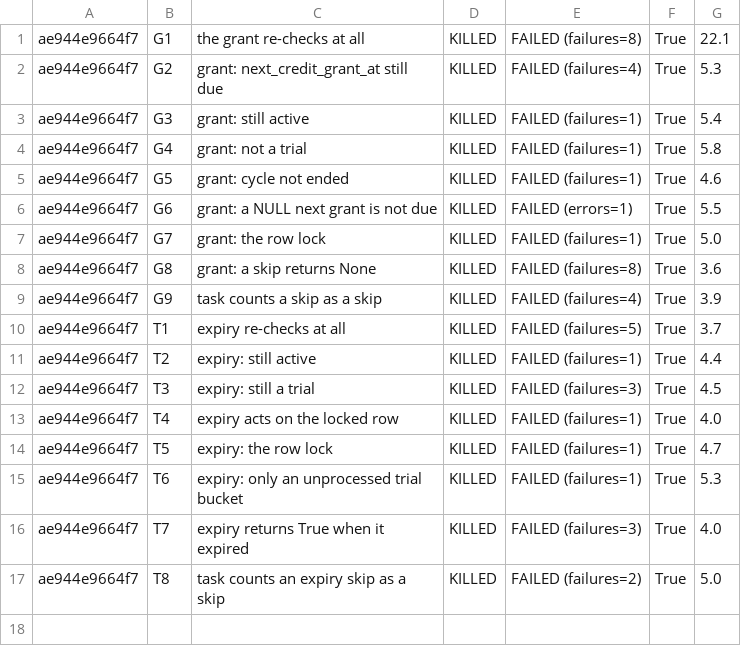
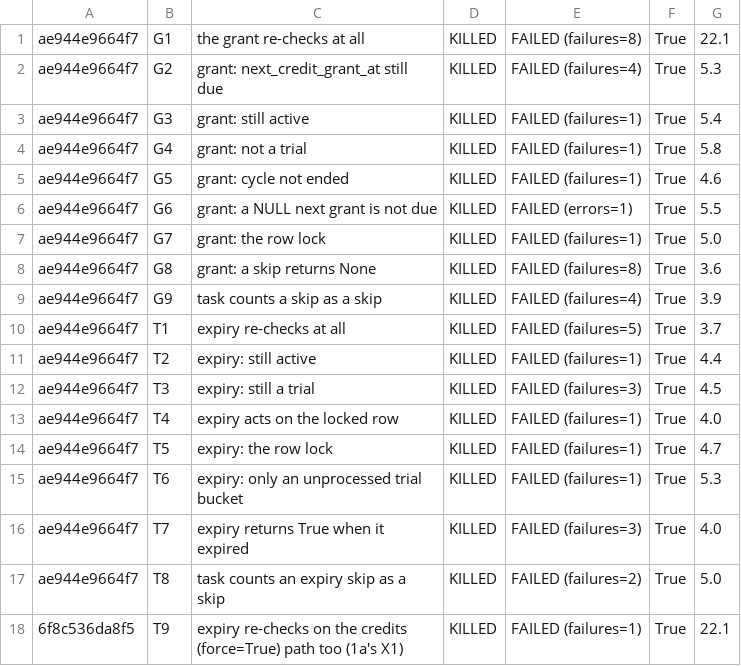
Before and after one commit to Samuel-Effiong/GradeA-dev, a TSV file: docs/evidence/midcycle-grant-recheck/results.tsv, drawn as a sheet.

```diff
--- a/docs/evidence/midcycle-grant-recheck/results.tsv
+++ b/docs/evidence/midcycle-grant-recheck/results.tsv
@@ -17 +17,2 @@ ae944e9664f7	T7	expiry returns True when it expired	KILLED	FAILED (failures=3)	T
 ae944e9664f7	T8	task counts an expiry skip as a skip	KILLED	FAILED (failures=2)	True	5.0
+6f8c536da8f5	T9	expiry re-checks on the credits (force=True) path too (1a's X1)	KILLED	FAILED (failures=1)	True	22.1
```
Also changed, not shown: 4 other files.
